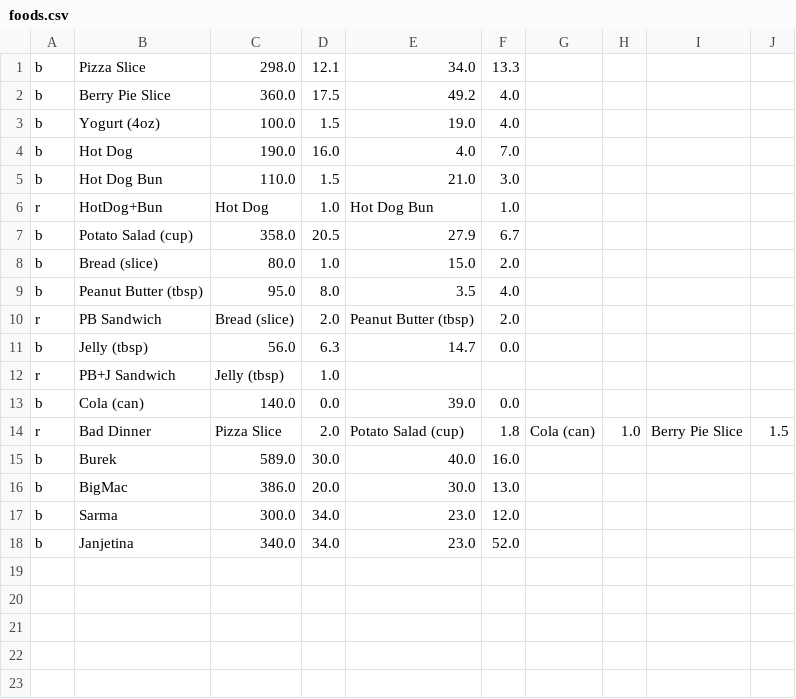
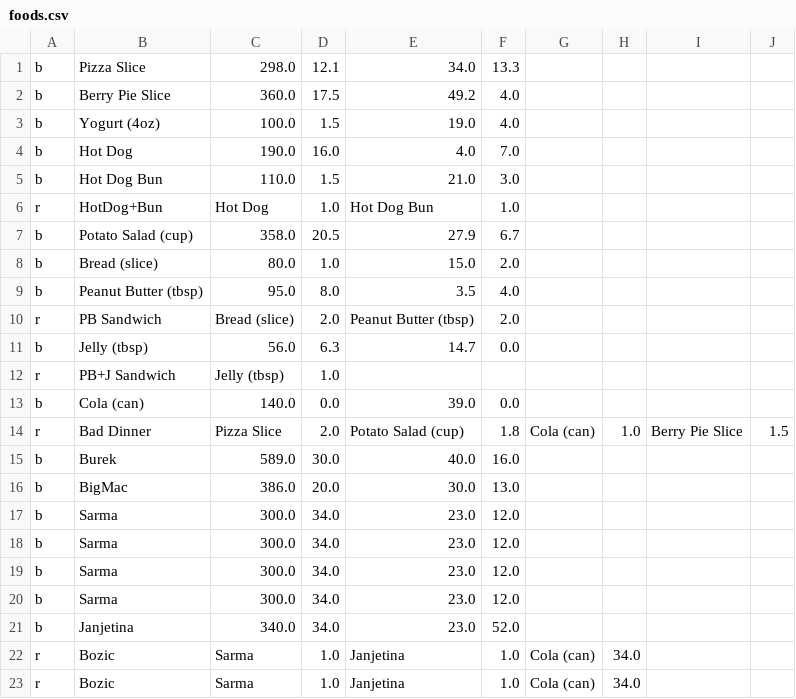
Before and after one commit to Abdul-Logiclion/Diet-manaegent-system, a CSV file: foods.csv, drawn as a sheet; the diff names each change by its address in the sheet, - before the commit and + after, or states it on an @@ line.

```diff
--- a/foods.csv
+++ b/foods.csv
+row 18: b | Sarma | 300.0 | 34.0 | 23.0 | 12.0
+row 19: b | Sarma | 300.0 | 34.0 | 23.0 | 12.0
+row 20: b | Sarma | 300.0 | 34.0 | 23.0 | 12.0
+row 22: r | Bozic | Sarma | 1.0 | Janjetina | 1.0 | Cola (can) | 34.0
+row 23: r | Bozic | Sarma | 1.0 | Janjetina | 1.0 | Cola (can) | 34.0
```
Also changed, not shown: log.csv.
